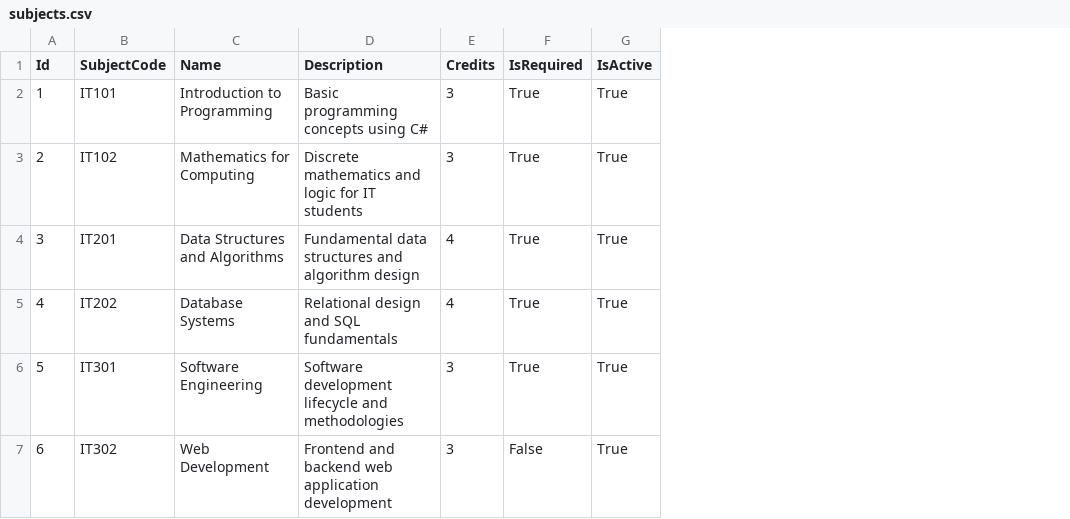
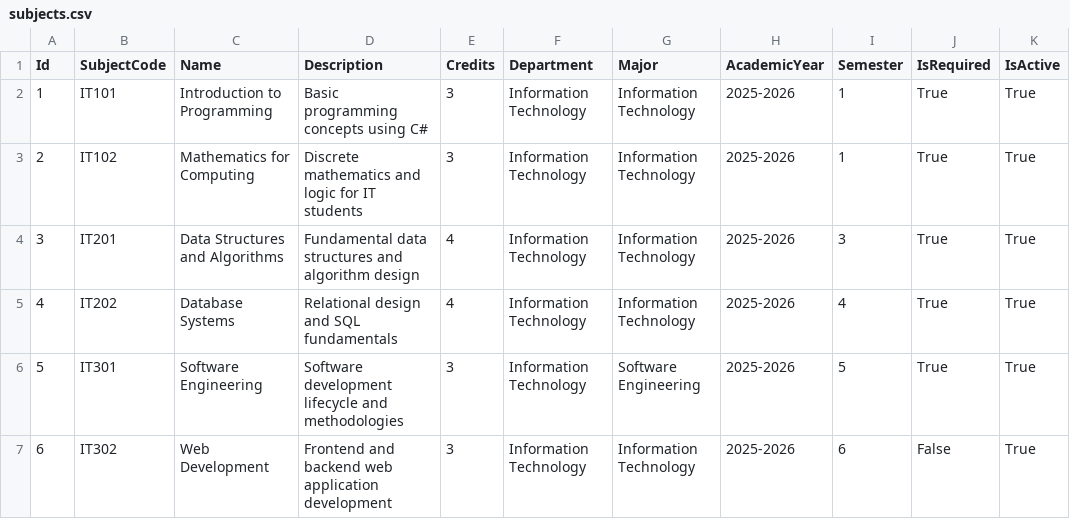
Before and after one commit to aaron-ACY/SIMS, a CSV file: SIMS-BackEnd/Data/subjects.csv, drawn as a sheet; only a part is shown; the diff names each change by its address in the sheet, - before the commit and + after, or states it on an @@ line.

```diff
--- a/SIMS-BackEnd/Data/subjects.csv
+++ b/SIMS-BackEnd/Data/subjects.csv
+column F (Department), rows 2-7: all Information Technology
+column G (Major), rows 2-7: Information Technology | Information Technology | Information Technology | Information Technology | Software Engineering | Information Technology
+column H (AcademicYear), rows 2-7: all 2025-2026
+column I (Semester), rows 2-7: 1 | 1 | 3 | 4 | 5 | 6
```
Also changed, not shown: 3 other files.
